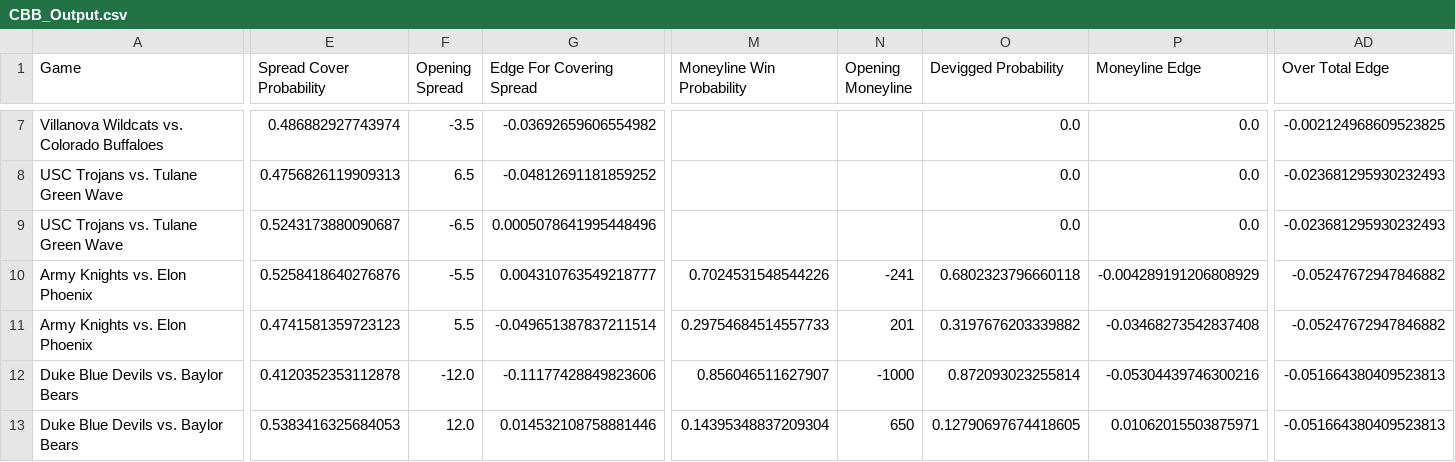
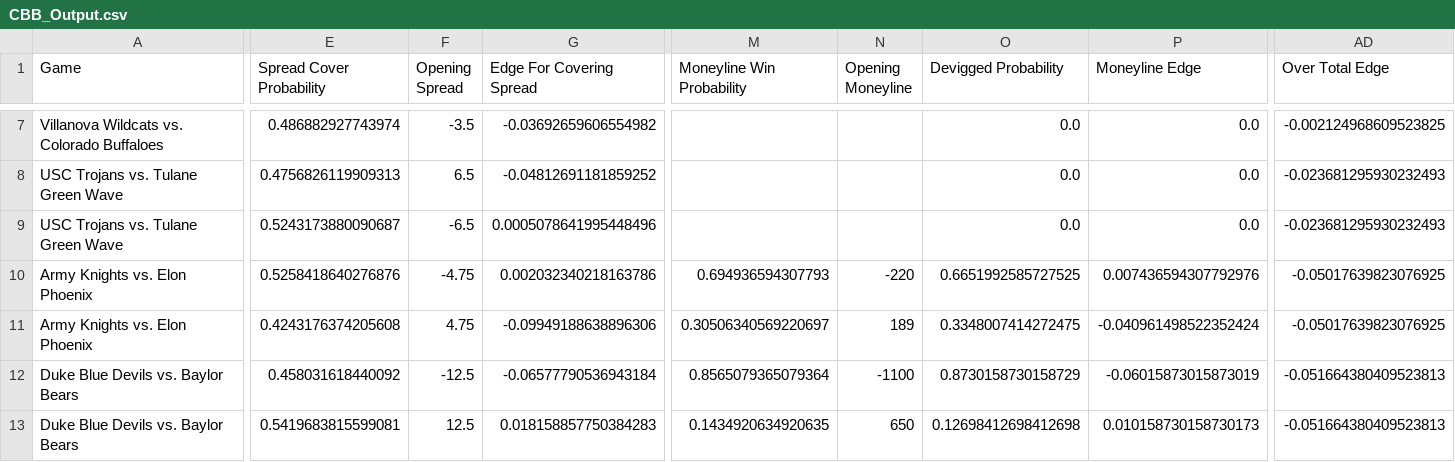
Before and after one commit to shaanchanchani/march_madness, a CSV file: CBB_Output.csv, drawn as a sheet; only a part is shown, gaps mark what is left out; the diff covers the shown part only; the diff names each change by its address in the sheet, - before the commit and + after, or states it on an @@ line.

```diff
--- a/CBB_Output.csv
+++ b/CBB_Output.csv
-F10 (Opening Spread): -5.5
+F10 (Opening Spread): -4.75
-G10 (Edge For Covering Spread): 0.004310763549218777
+G10 (Edge For Covering Spread): 0.002032340218163786
-M10 (Moneyline Win Probability): 0.7024531548544226
+M10 (Moneyline Win Probability): 0.694936594307793
-N10 (Opening Moneyline): -241
+N10 (Opening Moneyline): -220
-O10 (Devigged Probability): 0.6802323796660118
+O10 (Devigged Probability): 0.6651992585727525
-P10 (Moneyline Edge): -0.004289191206808929
+P10 (Moneyline Edge): 0.007436594307792976
-AD10:AD11 (Over Total Edge): -0.05247672947846882
+AD10:AD11 (Over Total Edge): -0.05017639823076925
-E11 (Spread Cover Probability): 0.4741581359723123
+E11 (Spread Cover Probability): 0.4243176374205608
-F11 (Opening Spread): 5.5
+F11 (Opening Spread): 4.75
-G11 (Edge For Covering Spread): -0.049651387837211514
+G11 (Edge For Covering Spread): -0.09949188638896306
-M11 (Moneyline Win Probability): 0.29754684514557733
+M11 (Moneyline Win Probability): 0.30506340569220697
-N11 (Opening Moneyline): 201
+N11 (Opening Moneyline): 189
-O11 (Devigged Probability): 0.3197676203339882
+O11 (Devigged Probability): 0.3348007414272475
-P11 (Moneyline Edge): -0.03468273542837408
+P11 (Moneyline Edge): -0.040961498522352424
-E12 (Spread Cover Probability): 0.4120352353112878
+E12 (Spread Cover Probability): 0.458031618440092
-F12 (Opening Spread): -12.0
+F12 (Opening Spread): -12.5
-G12 (Edge For Covering Spread): -0.11177428849823606
+G12 (Edge For Covering Spread): -0.06577790536943184
-M12 (Moneyline Win Probability): 0.856046511627907
+M12 (Moneyline Win Probability): 0.8565079365079364
-N12 (Opening Moneyline): -1000
+N12 (Opening Moneyline): -1100
-O12 (Devigged Probability): 0.872093023255814
+O12 (Devigged Probability): 0.8730158730158729
-P12 (Moneyline Edge): -0.05304439746300216
+P12 (Moneyline Edge): -0.06015873015873019
-E13 (Spread Cover Probability): 0.5383416325684053
+E13 (Spread Cover Probability): 0.5419683815599081
-F13 (Opening Spread): 12.0
+F13 (Opening Spread): 12.5
-G13 (Edge For Covering Spread): 0.014532108758881446
+G13 (Edge For Covering Spread): 0.018158857750384283
-M13 (Moneyline Win Probability): 0.14395348837209304
+M13 (Moneyline Win Probability): 0.1434920634920635
-O13 (Devigged Probability): 0.12790697674418605
+O13 (Devigged Probability): 0.12698412698412698
-P13 (Moneyline Edge): 0.01062015503875971
+P13 (Moneyline Edge): 0.010158730158730173
```
Also changed, not shown: 48 edited cells elsewhere in this file.
